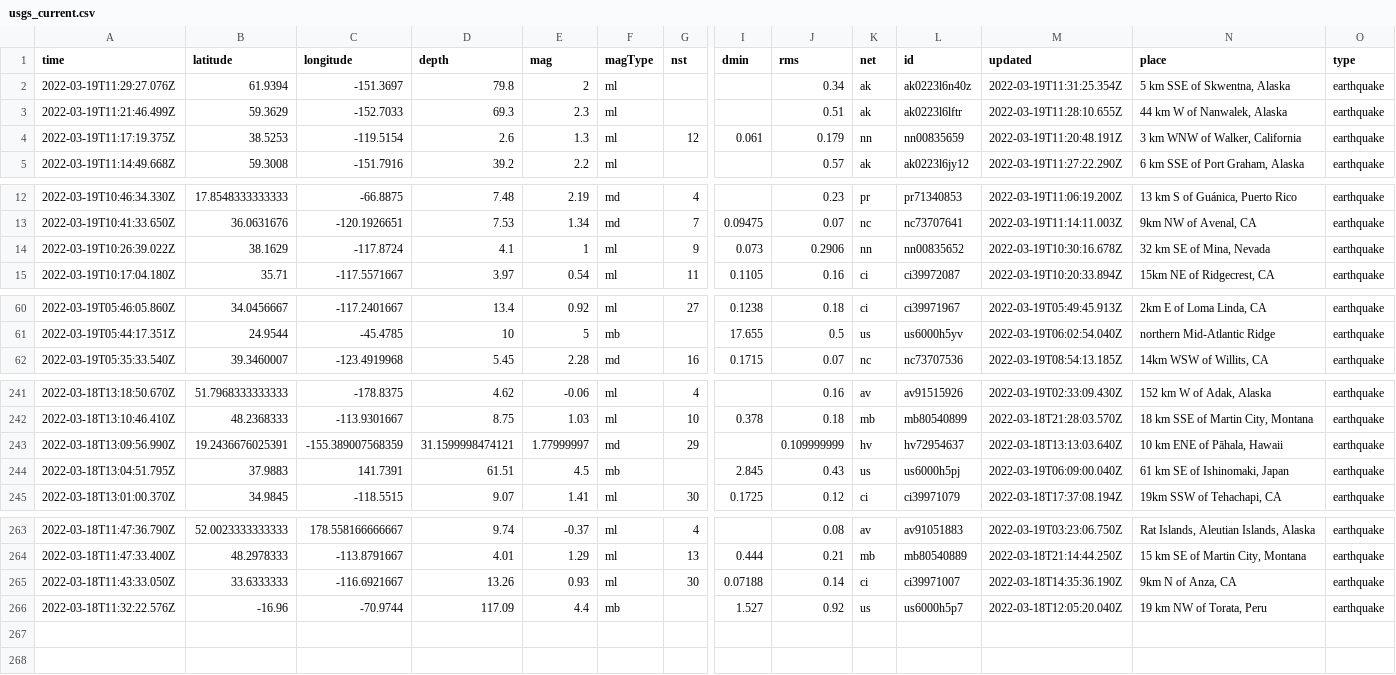
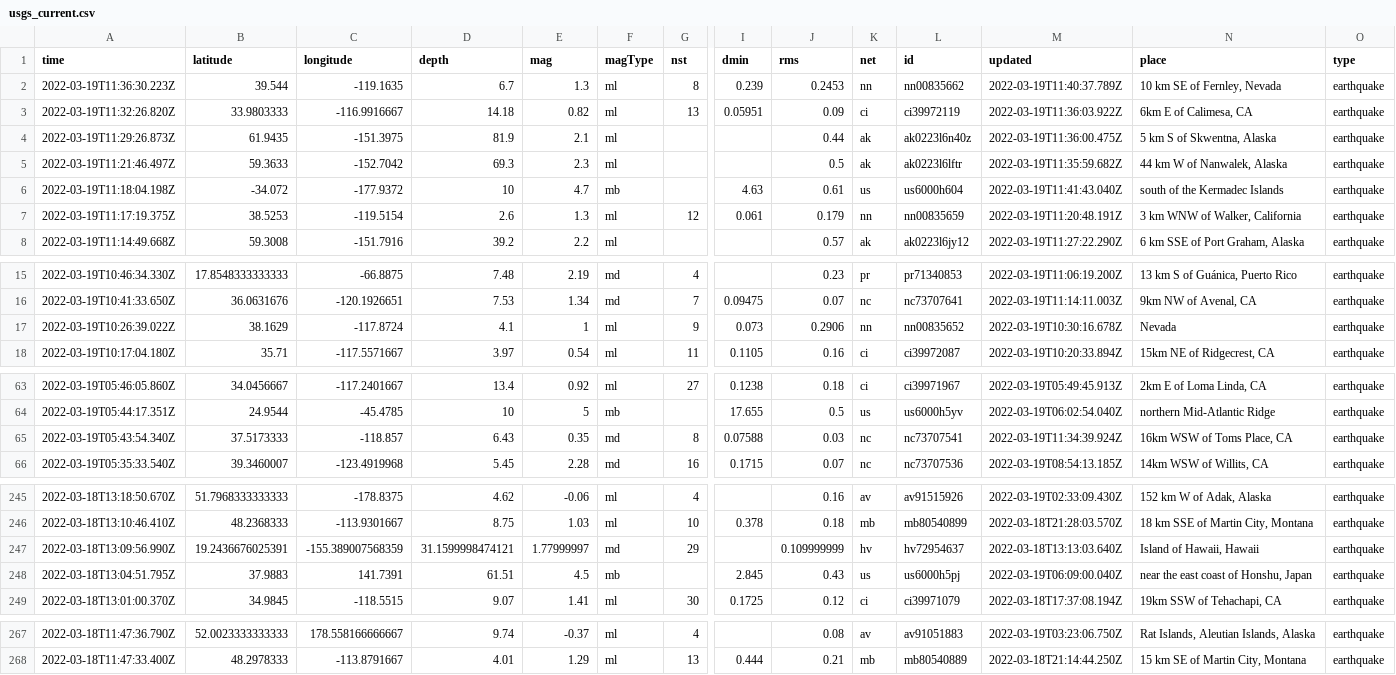
Before and after one commit to lambrechts/nicar2022-github-actions, a CSV file: usgs_current.csv, drawn as a sheet; only a part is shown, gaps mark what is left out; removed rows and columns are numbered as before the commit, all else as after; rows hold the shown columns only; the diff covers the shown part only; the diff names each change by its address in the sheet, - before the commit and + after, or states it on an @@ line.

```diff
--- a/usgs_current.csv
+++ b/usgs_current.csv
+row 2: 2022-03-19T11:36:30.223Z | 39.544 | -119.1635 | 6.7 | 1.3 | ml | 8 | 0.239 | 0.2453 | nn | nn00835662 | 2022-03-19T11:40:37.789Z | 10 km SE of Fernley, Nevada | earthquake
+row 3: 2022-03-19T11:32:26.820Z | 33.9803333 | -116.9916667 | 14.18 | 0.82 | ml | 13 | 0.05951 | 0.09 | ci | ci39972119 | 2022-03-19T11:36:03.922Z | 6km E of Calimesa, CA | earthquake
-A4 (time): 2022-03-19T11:29:27.076Z
+A4 (time): 2022-03-19T11:29:26.873Z
-B4 (latitude): 61.9394
+B4 (latitude): 61.9435
-C4 (longitude): -151.3697
+C4 (longitude): -151.3975
-D4 (depth): 79.8
+D4 (depth): 81.9
-E4 (mag): 2
+E4 (mag): 2.1
-J4 (rms): 0.34
+J4 (rms): 0.44
-M4 (updated): 2022-03-19T11:31:25.354Z
+M4 (updated): 2022-03-19T11:36:00.475Z
-N4 (place): 5 km SSE of Skwentna, Alaska
+N4 (place): 5 km S of Skwentna, Alaska
-A5 (time): 2022-03-19T11:21:46.499Z
+A5 (time): 2022-03-19T11:21:46.497Z
-B5 (latitude): 59.3629
+B5 (latitude): 59.3633
-C5 (longitude): -152.7033
+C5 (longitude): -152.7042
-J5 (rms): 0.51
+J5 (rms): 0.5
-M5 (updated): 2022-03-19T11:28:10.655Z
+M5 (updated): 2022-03-19T11:35:59.682Z
+row 6: 2022-03-19T11:18:04.198Z | -34.072 | -177.9372 | 10 | 4.7 | mb |  | 4.63 | 0.61 | us | us6000h604 | 2022-03-19T11:41:43.040Z | south of the Kermadec Islands | earthquake
-N17 (place): 32 km SE of Mina, Nevada
+N17 (place): Nevada
+row 65: 2022-03-19T05:43:54.340Z | 37.5173333 | -118.857 | 6.43 | 0.35 | md | 8 | 0.07588 | 0.03 | nc | nc73707541 | 2022-03-19T11:34:39.924Z | 16km WSW of Toms Place, CA | earthquake
-N247 (place): 10 km ENE of Pāhala, Hawaii
+N247 (place): Island of Hawaii, Hawaii
-N248 (place): 61 km SE of Ishinomaki, Japan
+N248 (place): near the east coast of Honshu, Japan
-row 265: 2022-03-18T11:43:33.050Z | 33.6333333 | -116.6921667 | 13.26 | 0.93 | ml | 30 | 0.07188 | 0.14 | ci | ci39971007 | 2022-03-18T14:35:36.190Z | 9km N of Anza, CA | earthquake
-row 266: 2022-03-18T11:32:22.576Z | -16.96 | -70.9744 | 117.09 | 4.4 | mb |  | 1.527 | 0.92 | us | us6000h5p7 | 2022-03-18T12:05:20.040Z | 19 km NW of Torata, Peru | earthquake
```
Also changed, not shown: 5 edited cells elsewhere in this file, usgs_main.csv.
